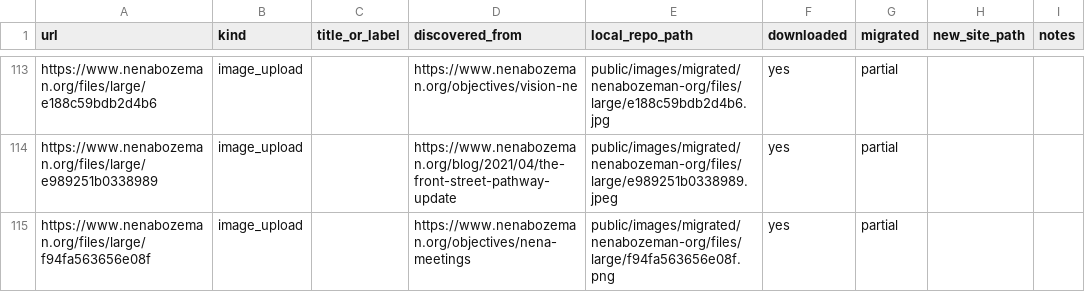
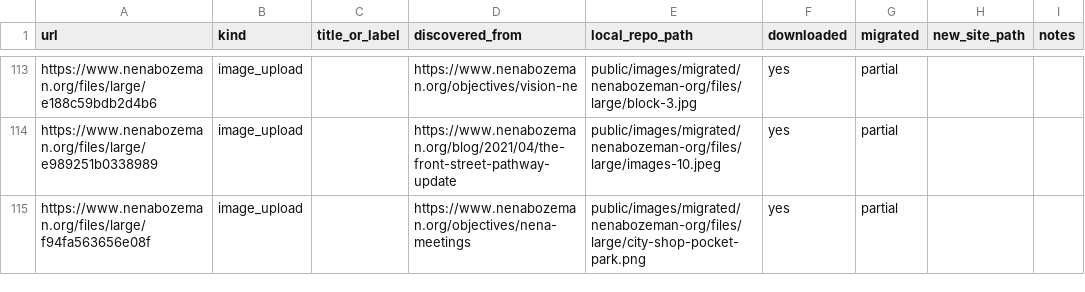
Before and after one commit to nena-bozeman/nena-public-website, a CSV file: data/legacy-inventory.csv, drawn as a sheet; only a part is shown, gaps mark what is left out; the diff covers the shown part only; the diff names each change by its address in the sheet, - before the commit and + after, or states it on an @@ line.

Commit message:
feat: update .gitignore and package.json for legacy data management
- Expanded .gitignore to include new data files while preserving legacy inventory files.
- Added new npm scripts for managing legacy MySQL Docker containers.
- Updated legacy inventory CSV and JSON files with new paths and image references for improved resource management.

```diff
--- a/data/legacy-inventory.csv
+++ b/data/legacy-inventory.csv
-E113 (local_repo_path): public/images/migrated/nenabozeman-org/files/large/e188c59bdb2d4b6.jpg
+E113 (local_repo_path): public/images/migrated/nenabozeman-org/files/large/block-3.jpg
-E114 (local_repo_path): public/images/migrated/nenabozeman-org/files/large/e989251b0338989.jpeg
+E114 (local_repo_path): public/images/migrated/nenabozeman-org/files/large/images-10.jpeg
-E115 (local_repo_path): public/images/migrated/nenabozeman-org/files/large/f94fa563656e08f.png
+E115 (local_repo_path): public/images/migrated/nenabozeman-org/files/large/city-shop-pocket-park.png
```
Also changed, not shown: 25 edited cells elsewhere in this file, 3 other files.
